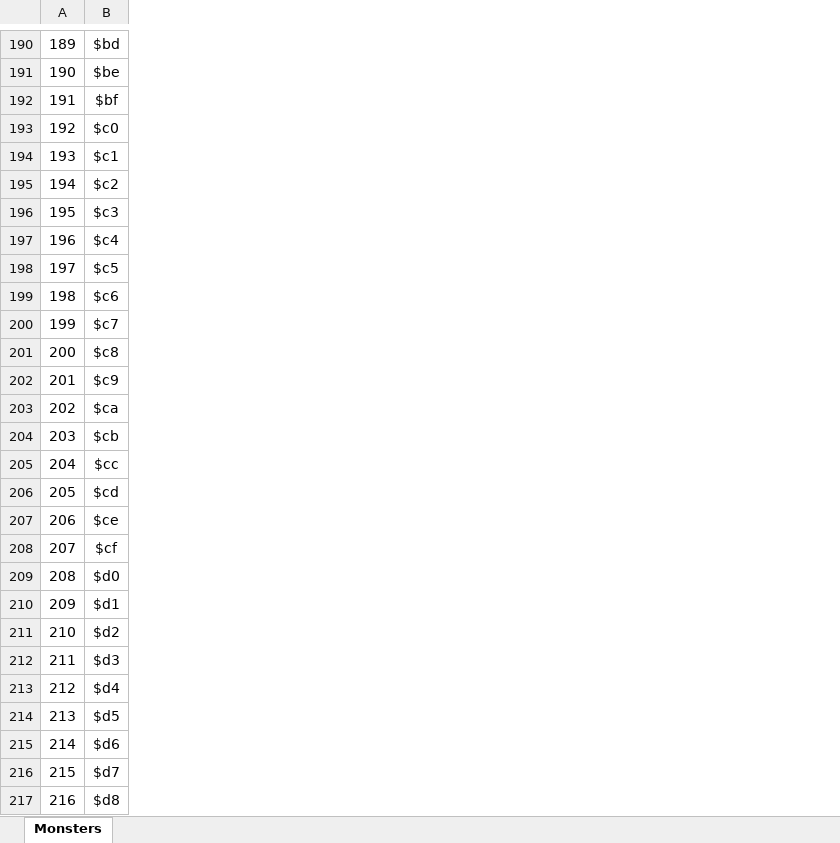
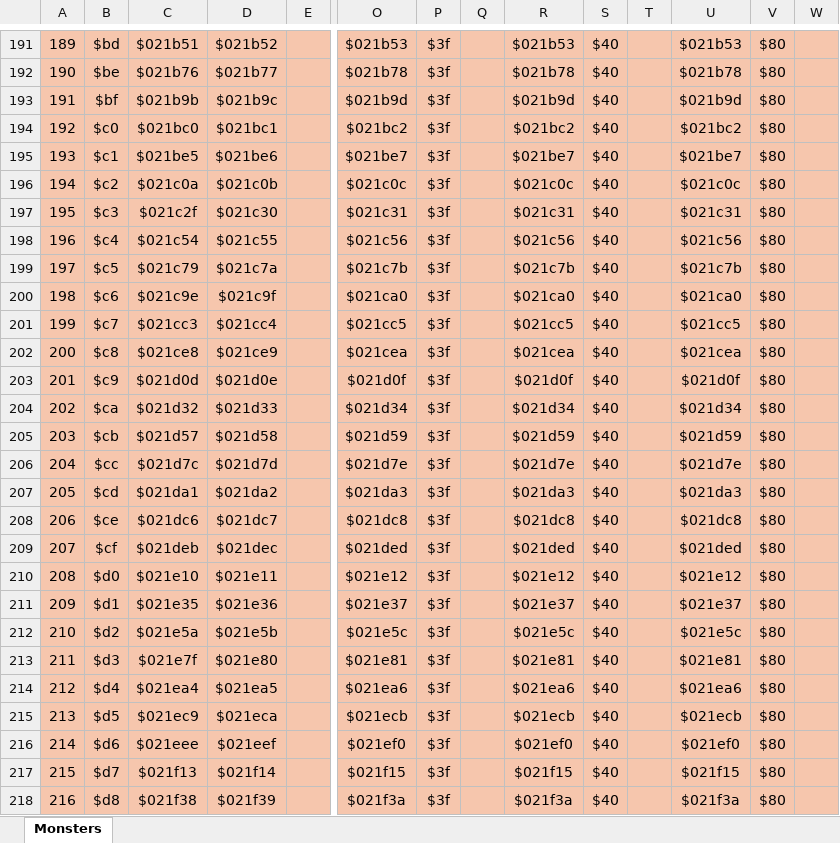
Before and after one commit to TheAnsarya/GameInfo, an Excel workbook: Dragon Quest III (SNES)/Docs/DQ3r (SNES) - Data.xlsx, sheet Monsters, drawn as a sheet; only a part is shown, gaps mark what is left out; values as stored, in another font and other column widths than the file's, no borders; addresses are those after the commit; the diff covers the shown part only; the diff names each change by its address in the sheet, - before the commit and + after, or states it on an @@ line.

```diff
--- a/Dragon Quest III (SNES)/Docs/DQ3r (SNES) - Data.xlsx (sheet Monsters)
+++ b/Dragon Quest III (SNES)/Docs/DQ3r (SNES) - Data.xlsx (sheet Monsters)
+column C, rows 191-218: $021b51 | $021b76 | $021b9b | $021bc0 | $021be5 | $021c0a | $021c2f | $021c54 | $021c79 | $021c9e | $021cc3 | $021ce8 | $021d0d | $021d32 | $021d57 | $021d7c | $021da1 | $021dc6 | $021deb | $021e10 | $021e35 | $021e5a | $021e7f | $021ea4 | $021ec9 | $021eee | $021f13 | $021f38
+column D, rows 191-218: $021b52 | $021b77 | $021b9c | $021bc1 | $021be6 | $021c0b | $021c30 | $021c55 | $021c7a | $021c9f | $021cc4 | $021ce9 | $021d0e | $021d33 | $021d58 | $021d7d | $021da2 | $021dc7 | $021dec | $021e11 | $021e36 | $021e5b | $021e80 | $021ea5 | $021eca | $021eef | $021f14 | $021f39
+column E, empty
+column O, rows 191-218: $021b53 | $021b78 | $021b9d | $021bc2 | $021be7 | $021c0c | $021c31 | $021c56 | $021c7b | $021ca0 | $021cc5 | $021cea | $021d0f | $021d34 | $021d59 | $021d7e | $021da3 | $021dc8 | $021ded | $021e12 | $021e37 | $021e5c | $021e81 | $021ea6 | $021ecb | $021ef0 | $021f15 | $021f3a
+column P, rows 191-218: all $3f
+column Q, empty
+column R, rows 191-218: $021b53 | $021b78 | $021b9d | $021bc2 | $021be7 | $021c0c | $021c31 | $021c56 | $021c7b | $021ca0 | $021cc5 | $021cea | $021d0f | $021d34 | $021d59 | $021d7e | $021da3 | $021dc8 | $021ded | $021e12 | $021e37 | $021e5c | $021e81 | $021ea6 | $021ecb | $021ef0 | $021f15 | $021f3a
+column S, rows 191-218: all $40
+column T, empty
+column U, rows 191-218: $021b53 | $021b78 | $021b9d | $021bc2 | $021be7 | $021c0c | $021c31 | $021c56 | $021c7b | $021ca0 | $021cc5 | $021cea | $021d0f | $021d34 | $021d59 | $021d7e | $021da3 | $021dc8 | $021ded | $021e12 | $021e37 | $021e5c | $021e81 | $021ea6 | $021ecb | $021ef0 | $021f15 | $021f3a
+column V, rows 191-218: all $80
+column W, empty
-A191:B218 fill: none
+A191:B218 fill: #F6C6AD
```
Also changed, not shown: 1 added row, 6 added columns, 1 edited cell and cell formats elsewhere in this sheet, formulas that keep their value.
